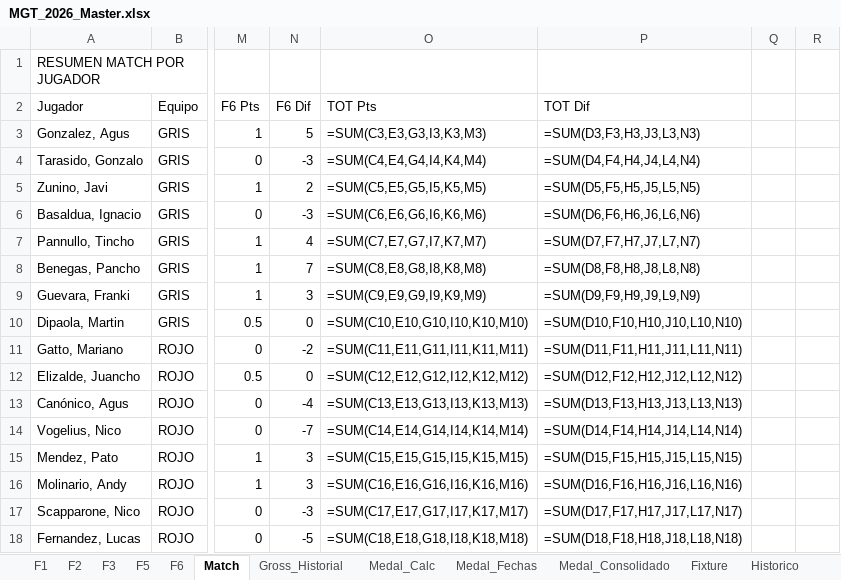
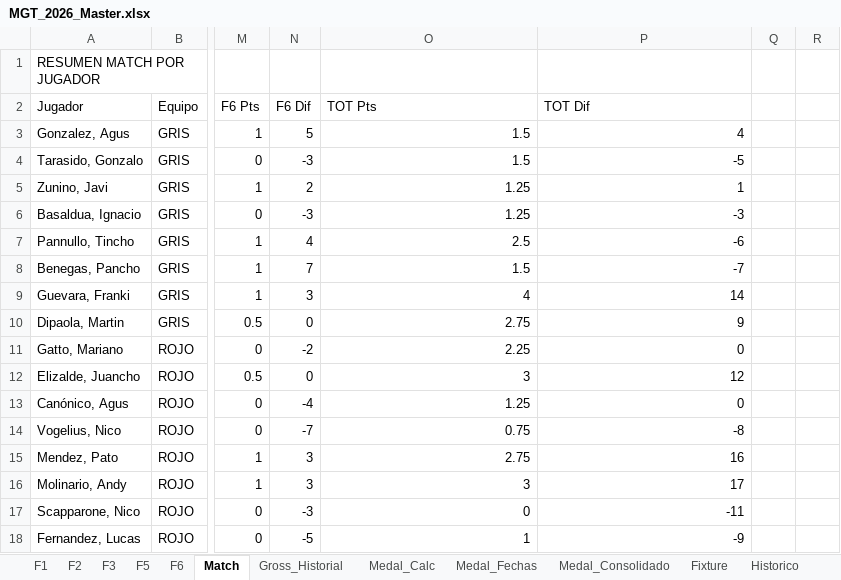
Before and after one commit to DevelopFB/MiliciaGolfTour, an Excel workbook: MGT_2026_Master.xlsx, sheet Match, drawn as a sheet; only a part is shown, gaps mark what is left out; values as stored, in another font and other column widths than the file's, no cell formats; formulas without a stored value are shown as written; the diff covers the shown part only; the diff names each change by its address in the sheet, - before the commit and + after, or states it on an @@ line.

```diff
--- a/MGT_2026_Master.xlsx (sheet Match)
+++ b/MGT_2026_Master.xlsx (sheet Match)
-O3 (TOT Pts): =SUM(C3,E3,G3,I3,K3,M3)
+O3 (TOT Pts): 1.5
-P3 (TOT Dif): =SUM(D3,F3,H3,J3,L3,N3)
+P3 (TOT Dif): 4
-O4 (TOT Pts): =SUM(C4,E4,G4,I4,K4,M4)
+O4 (TOT Pts): 1.5
-P4 (TOT Dif): =SUM(D4,F4,H4,J4,L4,N4)
+P4 (TOT Dif): -5
-O5 (TOT Pts): =SUM(C5,E5,G5,I5,K5,M5)
+O5 (TOT Pts): 1.25
-P5 (TOT Dif): =SUM(D5,F5,H5,J5,L5,N5)
+P5 (TOT Dif): 1
-O6 (TOT Pts): =SUM(C6,E6,G6,I6,K6,M6)
+O6 (TOT Pts): 1.25
-P6 (TOT Dif): =SUM(D6,F6,H6,J6,L6,N6)
+P6 (TOT Dif): -3
-O7 (TOT Pts): =SUM(C7,E7,G7,I7,K7,M7)
+O7 (TOT Pts): 2.5
-P7 (TOT Dif): =SUM(D7,F7,H7,J7,L7,N7)
+P7 (TOT Dif): -6
-O8 (TOT Pts): =SUM(C8,E8,G8,I8,K8,M8)
+O8 (TOT Pts): 1.5
-P8 (TOT Dif): =SUM(D8,F8,H8,J8,L8,N8)
+P8 (TOT Dif): -7
-O9 (TOT Pts): =SUM(C9,E9,G9,I9,K9,M9)
+O9 (TOT Pts): 4
-P9 (TOT Dif): =SUM(D9,F9,H9,J9,L9,N9)
+P9 (TOT Dif): 14
-O10 (TOT Pts): =SUM(C10,E10,G10,I10,K10,M10)
+O10 (TOT Pts): 2.75
-P10 (TOT Dif): =SUM(D10,F10,H10,J10,L10,N10)
+P10 (TOT Dif): 9
-O11 (TOT Pts): =SUM(C11,E11,G11,I11,K11,M11)
+O11 (TOT Pts): 2.25
-P11 (TOT Dif): =SUM(D11,F11,H11,J11,L11,N11)
+P11 (TOT Dif): 0
-O12 (TOT Pts): =SUM(C12,E12,G12,I12,K12,M12)
+O12 (TOT Pts): 3
-P12 (TOT Dif): =SUM(D12,F12,H12,J12,L12,N12)
+P12 (TOT Dif): 12
-O13 (TOT Pts): =SUM(C13,E13,G13,I13,K13,M13)
+O13 (TOT Pts): 1.25
-P13 (TOT Dif): =SUM(D13,F13,H13,J13,L13,N13)
+P13 (TOT Dif): 0
-O14 (TOT Pts): =SUM(C14,E14,G14,I14,K14,M14)
+O14 (TOT Pts): 0.75
-P14 (TOT Dif): =SUM(D14,F14,H14,J14,L14,N14)
+P14 (TOT Dif): -8
-O15 (TOT Pts): =SUM(C15,E15,G15,I15,K15,M15)
+O15 (TOT Pts): 2.75
-P15 (TOT Dif): =SUM(D15,F15,H15,J15,L15,N15)
+P15 (TOT Dif): 16
-O16 (TOT Pts): =SUM(C16,E16,G16,I16,K16,M16)
+O16 (TOT Pts): 3
-P16 (TOT Dif): =SUM(D16,F16,H16,J16,L16,N16)
+P16 (TOT Dif): 17
-O17 (TOT Pts): =SUM(C17,E17,G17,I17,K17,M17)
+O17 (TOT Pts): 0
-P17 (TOT Dif): =SUM(D17,F17,H17,J17,L17,N17)
+P17 (TOT Dif): -11
-O18 (TOT Pts): =SUM(C18,E18,G18,I18,K18,M18)
+O18 (TOT Pts): 1
-P18 (TOT Dif): =SUM(D18,F18,H18,J18,L18,N18)
+P18 (TOT Dif): -9
```
Also changed, not shown: 2 added rows, 2 removed rows and 14 edited cells elsewhere in this sheet, sheet Medal_Consolidado, sheet Gross_Historial, sheet Medal_Fechas, sheet F5, sheet F6, sheet F1, 2 more sheets, cell formats, 4 other files.
